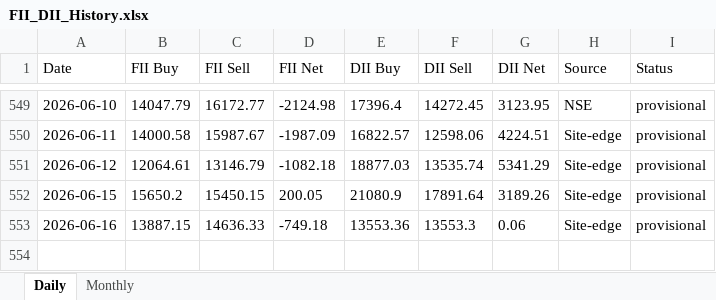
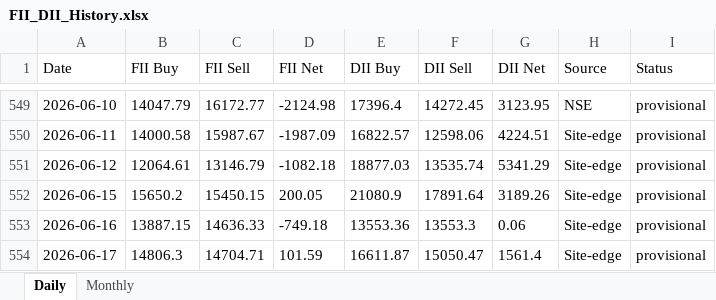
Before and after one commit to harshald13u/-harshal-features, an Excel workbook: fii-dii/FII_DII_History.xlsx, sheet Daily, drawn as a sheet; only a part is shown, gaps mark what is left out; values as stored, in another font and other column widths than the file's, no borders; the diff names each change by its address in the sheet, - before the commit and + after, or states it on an @@ line.

Commit message:
data backup + FII/DII refresh (2026-06-18)

```diff
--- a/fii-dii/FII_DII_History.xlsx (sheet Daily)
+++ b/fii-dii/FII_DII_History.xlsx (sheet Daily)
+row 554: 2026-06-17 | 14806.3 | 14704.71 | 101.59 | 16611.87 | 15050.47 | 1561.4 | Site-edge | provisional
```
Also changed, not shown: 4 other files.
